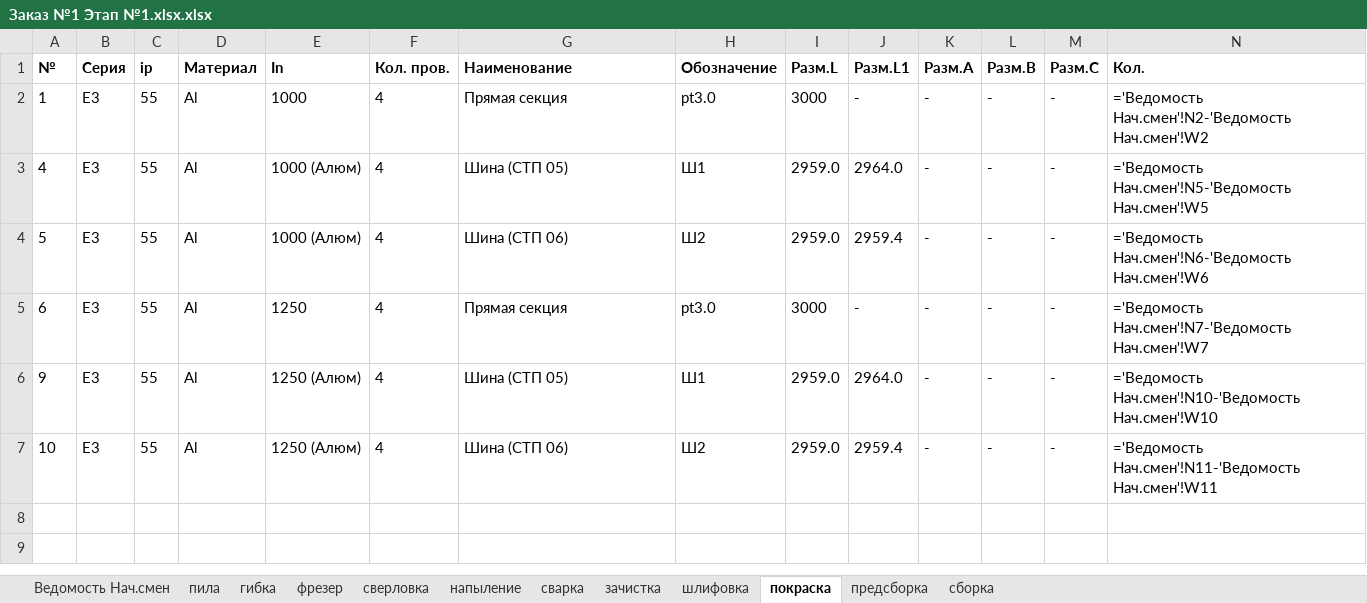
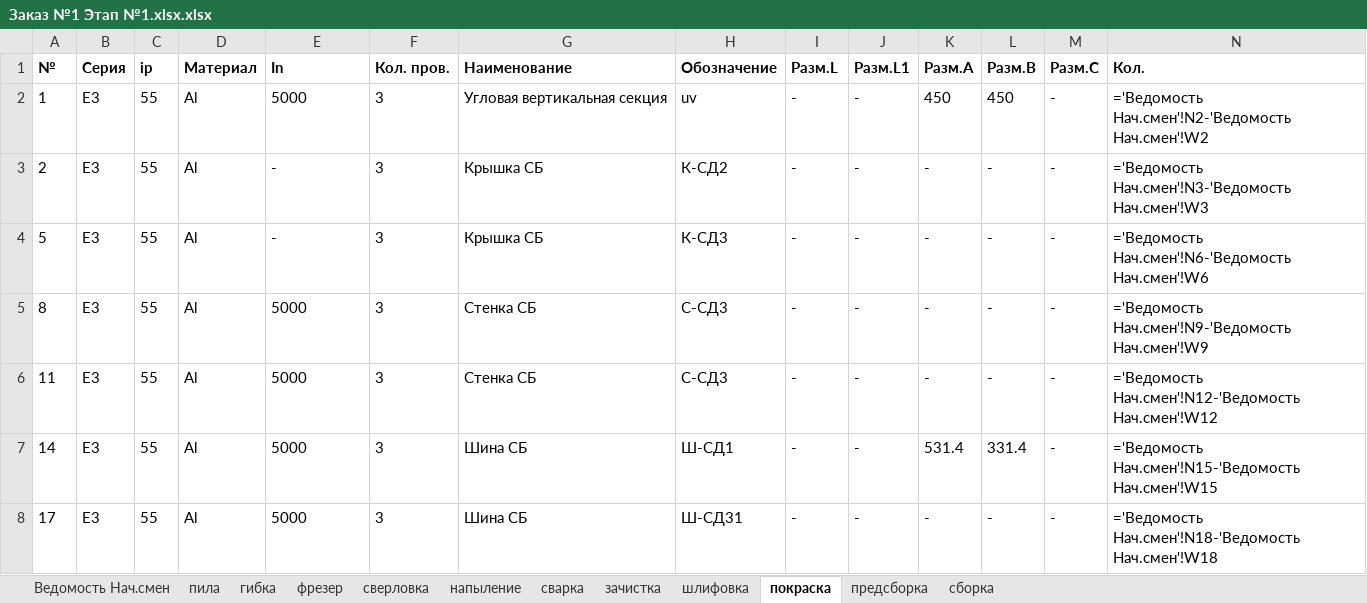
Before and after one commit to sam-aan/materials, an Excel workbook: Заказ №1 Этап №1.xlsx.xlsx, sheet покраска, drawn as a sheet; only a part is shown; values as stored, in another font and other column widths than the file's, no borders; formulas without a stored value are shown as written; removed rows and columns are numbered as before the commit, all else as after; the diff covers the shown part only; the diff names each change by its address in the sheet, - before the commit and + after, or states it on an @@ line.

```diff
--- a/Заказ №1 Этап №1.xlsx.xlsx (sheet покраска)
+++ b/Заказ №1 Этап №1.xlsx.xlsx (sheet покраска)
-E2 (In): 1000
+E2 (In): 5000
-F2 (Кол. пров.): 4
+F2 (Кол. пров.): 3
-G2 (Наименование): Прямая секция
+G2 (Наименование): Угловая вертикальная секция
-H2 (Обозначение): pt3.0
+H2 (Обозначение): uv
-I2 (Разм.L): 3000
+I2 (Разм.L): -
-K2 (Разм.A): -
+K2 (Разм.A): 450
-L2 (Разм.B): -
+L2 (Разм.B): 450
-row 3: 4 | E3 | 55 | Al | 1000 (Алюм) | 4 | Шина (СТП 05) | Ш1 | 2959.0 | 2964.0 | - | - | - | ='Ведомость Нач.смен'!N5-'Ведомость Нач.смен'!W5
+row 3: 2 | E3 | 55 | Al | - | 3 | Крышка СБ | К-СД2 | - | - | - | - | - | ='Ведомость Нач.смен'!N3-'Ведомость Нач.смен'!W3
-E4 (In): 1000 (Алюм)
+E4 (In): -
-F4:F5 (Кол. пров.): 4
+F4:F5 (Кол. пров.): 3
-G4 (Наименование): Шина (СТП 06)
+G4 (Наименование): Крышка СБ
-H4 (Обозначение): Ш2
+H4 (Обозначение): К-СД3
-I4 (Разм.L): 2959.0
+I4 (Разм.L): -
-J4 (Разм.L1): 2959.4
+J4 (Разм.L1): -
-A5 (№): 6
+A5 (№): 8
-E5 (In): 1250
+E5 (In): 5000
-G5 (Наименование): Прямая секция
+G5 (Наименование): Стенка СБ
-H5 (Обозначение): pt3.0
+H5 (Обозначение): С-СД3
-I5 (Разм.L): 3000
+I5 (Разм.L): -
-N5 (Кол.): ='Ведомость Нач.смен'!N7-'Ведомость Нач.смен'!W7
+N5 (Кол.): ='Ведомость Нач.смен'!N9-'Ведомость Нач.смен'!W9
+row 6: 11 | E3 | 55 | Al | 5000 | 3 | Стенка СБ | С-СД3 | - | - | - | - | - | ='Ведомость Нач.смен'!N12-'Ведомость Нач.смен'!W12
+row 7: 14 | E3 | 55 | Al | 5000 | 3 | Шина СБ | Ш-СД1 | - | - | 531.4 | 331.4 | - | ='Ведомость Нач.смен'!N15-'Ведомость Нач.смен'!W15
-A8 (№): 9
+A8 (№): 17
-E8 (In): 1250 (Алюм)
+E8 (In): 5000
-F8 (Кол. пров.): 4
+F8 (Кол. пров.): 3
-G8 (Наименование): Шина (СТП 05)
+G8 (Наименование): Шина СБ
-H8 (Обозначение): Ш1
+H8 (Обозначение): Ш-СД31
-I8 (Разм.L): 2959.0
+I8 (Разм.L): -
-J8 (Разм.L1): 2964.0
+J8 (Разм.L1): -
-N8 (Кол.): ='Ведомость Нач.смен'!N10-'Ведомость Нач.смен'!W10
+N8 (Кол.): ='Ведомость Нач.смен'!N18-'Ведомость Нач.смен'!W18
-row 7: 10 | E3 | 55 | Al | 1250 (Алюм) | 4 | Шина (СТП 06) | Ш2 | 2959.0 | 2959.4 | - | - | - | ='Ведомость Нач.смен'!N11-'Ведомость Нач.смен'!W11
```
Also changed, not shown: 1 added row elsewhere in this sheet, sheet Ведомость Нач.смен, sheet сварка, sheet пила, sheet предсборка, sheet зачистка, sheet шлифовка, 5 more sheets, Контрольная ведомость Заказ №1.xlsx.xlsx, 14 other files.
